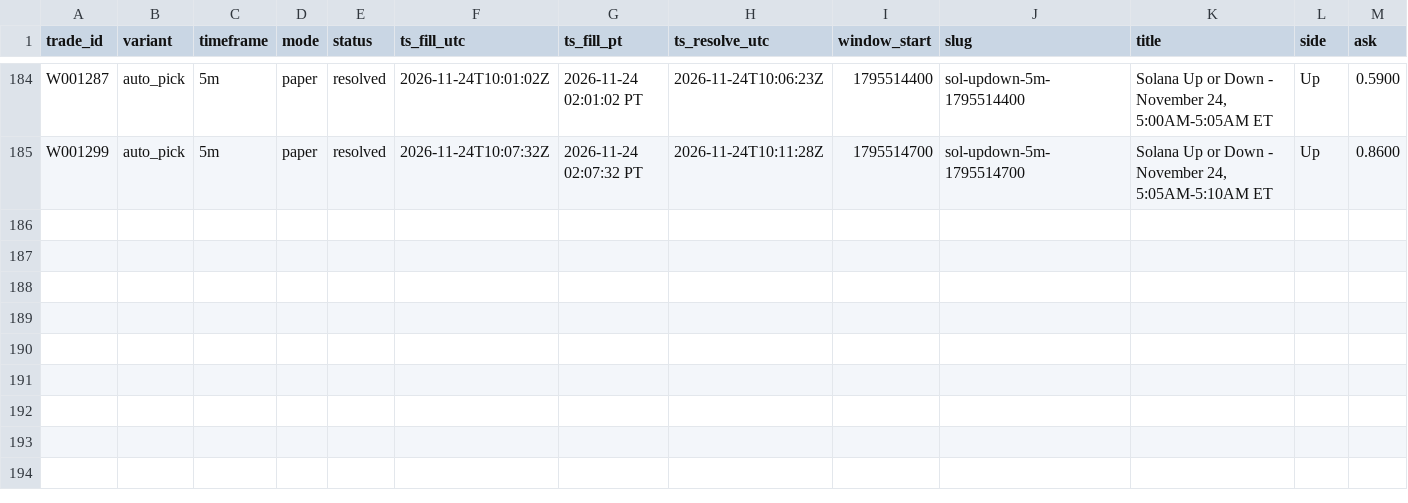
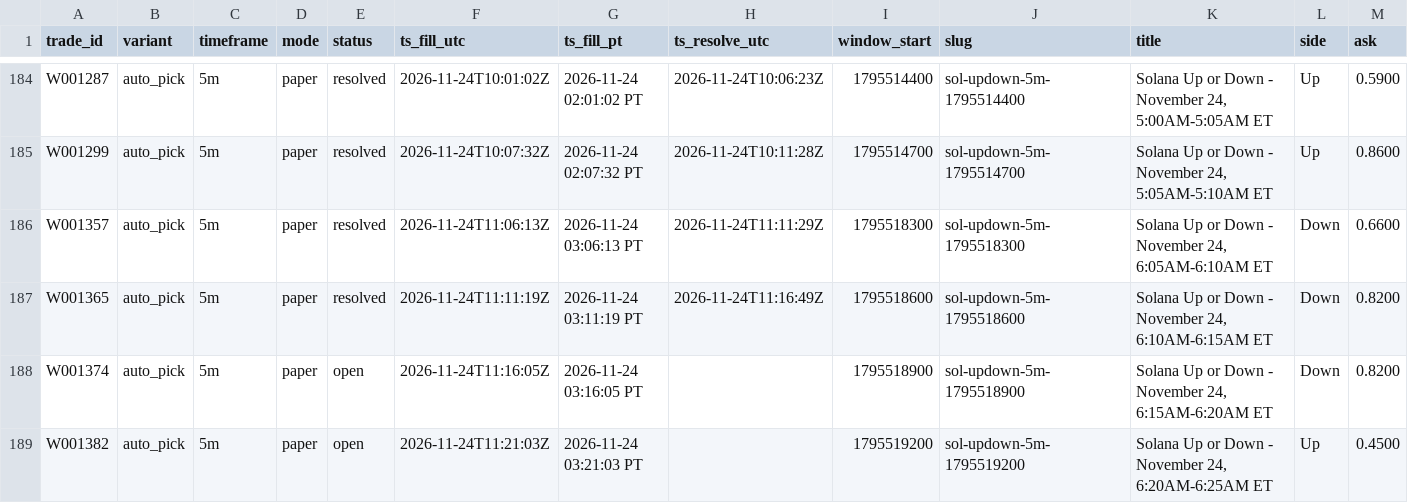
Before and after one commit to michaeldeuchar-dotcom/sol-paper-bot, a CSV file: data/week2/trades_auto_pick.csv, drawn as a sheet; only a part is shown, gaps mark what is left out; rows hold the shown columns only; the diff names each change by its address in the sheet, - before the commit and + after, or states it on an @@ line.

```diff
--- a/data/week2/trades_auto_pick.csv
+++ b/data/week2/trades_auto_pick.csv
+row 186: W001357 | auto_pick | 5m | paper | resolved | 2026-11-24T11:06:13Z | 2026-11-24 03:06:13 PT | 2026-11-24T11:11:29Z | 1795518300 | sol-updown-5m-1795518300 | Solana Up or Down - November 24, 6:05AM-6:10AM ET | Down | 0.6600
+row 187: W001365 | auto_pick | 5m | paper | resolved | 2026-11-24T11:11:19Z | 2026-11-24 03:11:19 PT | 2026-11-24T11:16:49Z | 1795518600 | sol-updown-5m-1795518600 | Solana Up or Down - November 24, 6:10AM-6:15AM ET | Down | 0.8200
+row 188: W001374 | auto_pick | 5m | paper | open | 2026-11-24T11:16:05Z | 2026-11-24 03:16:05 PT |  | 1795518900 | sol-updown-5m-1795518900 | Solana Up or Down - November 24, 6:15AM-6:20AM ET | Down | 0.8200
+row 189: W001382 | auto_pick | 5m | paper | open | 2026-11-24T11:21:03Z | 2026-11-24 03:21:03 PT |  | 1795519200 | sol-updown-5m-1795519200 | Solana Up or Down - November 24, 6:20AM-6:25AM ET | Up | 0.4500
```
Also changed, not shown: data/week2/cash_out_exits.csv, data/week2/decisions_tail.csv, 20 other files.
